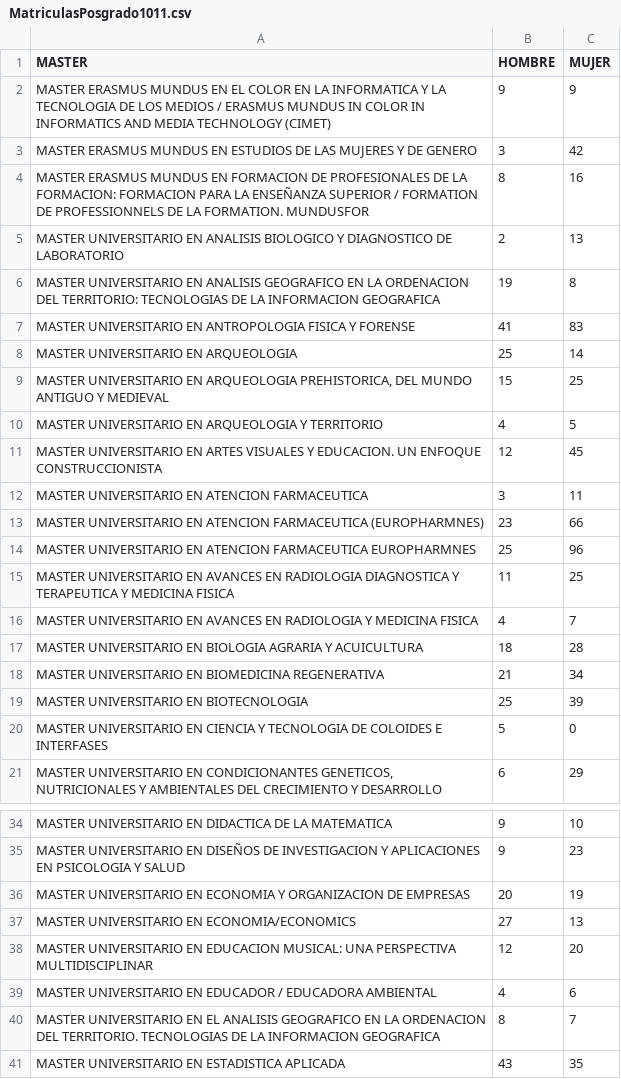
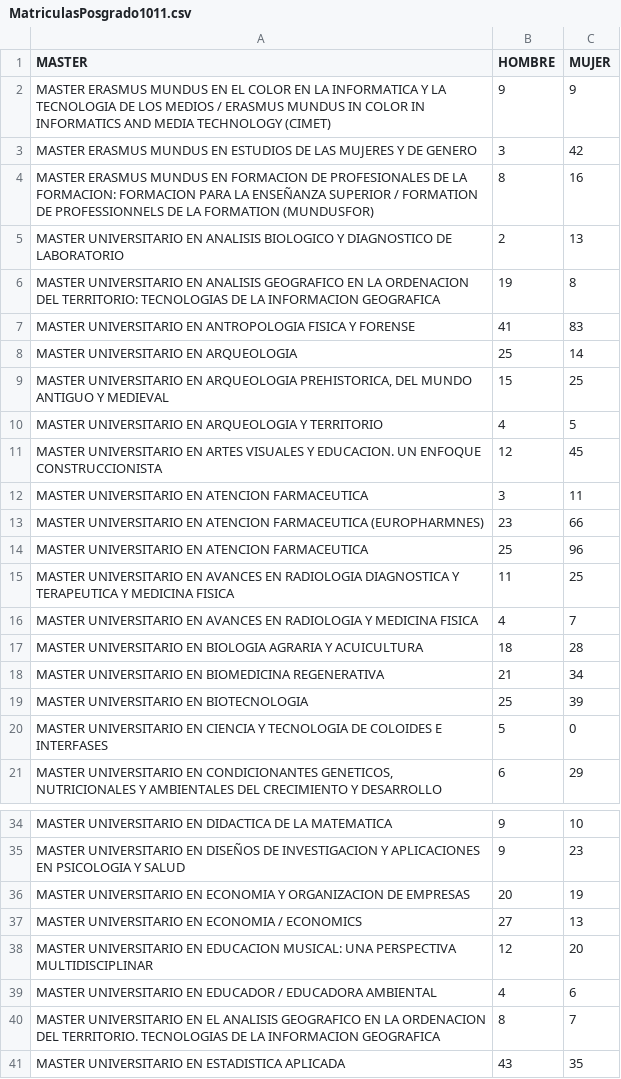
Before and after one commit to germaaan/ProyectoDatosAbiertos, a CSV file: data/origin/MatriculasPosgrado1011.csv, drawn as a sheet; only a part is shown, gaps mark what is left out; the diff names each change by its address in the sheet, - before the commit and + after, or states it on an @@ line.

```diff
--- a/data/origin/MatriculasPosgrado1011.csv
+++ b/data/origin/MatriculasPosgrado1011.csv
-A4 (MASTER): …DE LA FORMATION. MUNDUSFOR
+A4 (MASTER): …DE LA FORMATION (MUNDUSFOR)
-A14 (MASTER): …ATENCION FARMACEUTICA EUROPHARMNES
+A14 (MASTER): …ATENCION FARMACEUTICA
-A37 (MASTER): MASTER UNIVERSITARIO EN ECONOMIA/ECONOMICS
+A37 (MASTER): MASTER UNIVERSITARIO EN ECONOMIA / ECONOMICS
```
Also changed, not shown: data/origin/MatriculasGrado1314.csv, data/origin/MatriculasGrado1415.csv, 35 other files.
